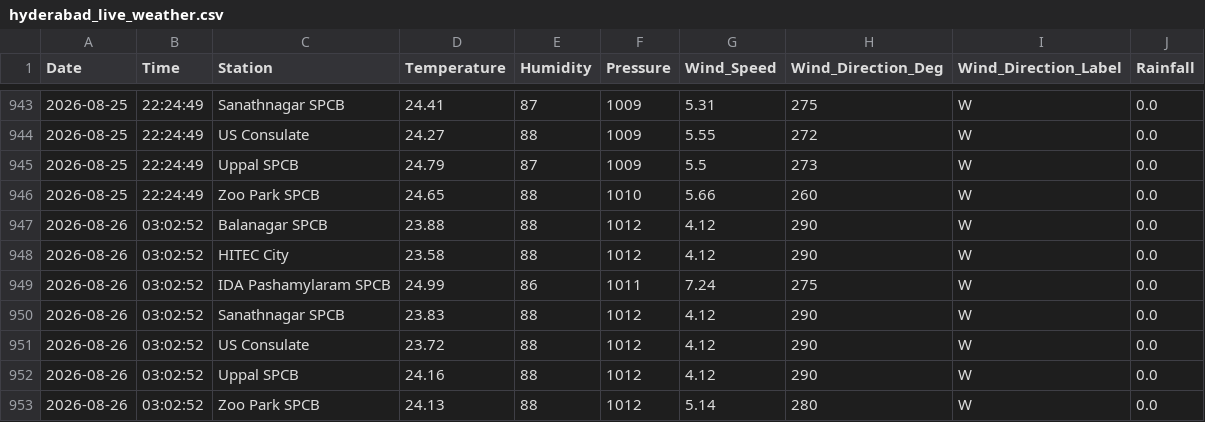
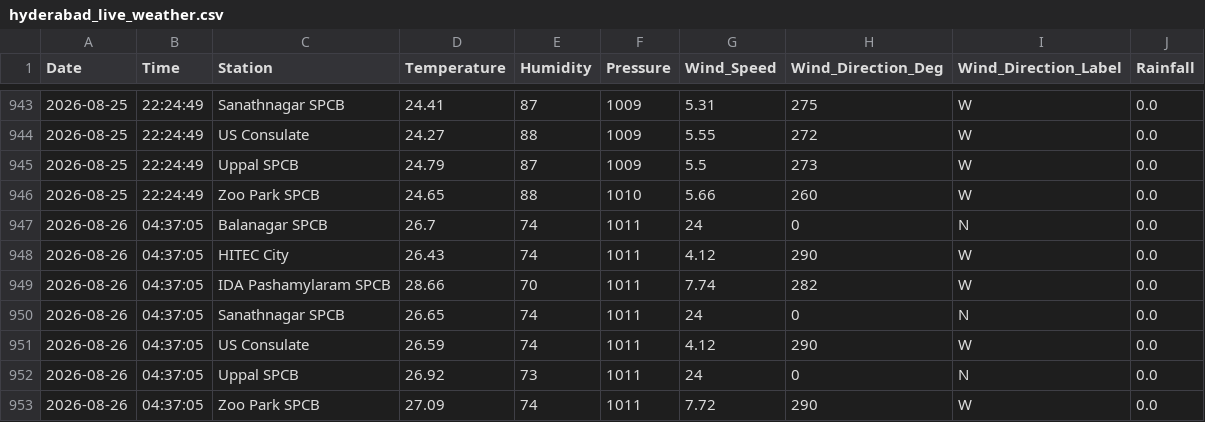
Before and after one commit to Rohan0639/Forecast, a CSV file: api/data/hyderabad_live_weather.csv, drawn as a sheet; only a part is shown, gaps mark what is left out.

```diff
--- a/api/data/hyderabad_live_weather.csv
+++ b/api/data/hyderabad_live_weather.csv
@@ -946,8 +946,8 @@ Date,Time,Station,Temperature,Humidity,Pressure,Wind_Speed,Wind_Direction_Deg,Wi
 2026-08-25,22:24:49,Zoo Park SPCB,24.65,88,1010,5.66,260,W,0.0
-2026-08-26,03:02:52,Balanagar SPCB,23.88,88,1012,4.12,290,W,0.0
-2026-08-26,03:02:52,HITEC City,23.58,88,1012,4.12,290,W,0.0
-2026-08-26,03:02:52,IDA Pashamylaram SPCB,24.99,86,1011,7.24,275,W,0.0
-2026-08-26,03:02:52,Sanathnagar SPCB,23.83,88,1012,4.12,290,W,0.0
-2026-08-26,03:02:52,US Consulate,23.72,88,1012,4.12,290,W,0.0
-2026-08-26,03:02:52,Uppal SPCB,24.16,88,1012,4.12,290,W,0.0
-2026-08-26,03:02:52,Zoo Park SPCB,24.13,88,1012,5.14,280,W,0.0
+2026-08-26,04:37:05,Balanagar SPCB,26.7,74,1011,24,0,N,0.0
+2026-08-26,04:37:05,HITEC City,26.43,74,1011,4.12,290,W,0.0
+2026-08-26,04:37:05,IDA Pashamylaram SPCB,28.66,70,1011,7.74,282,W,0.0
+2026-08-26,04:37:05,Sanathnagar SPCB,26.65,74,1011,24,0,N,0.0
+2026-08-26,04:37:05,US Consulate,26.59,74,1011,4.12,290,W,0.0
+2026-08-26,04:37:05,Uppal SPCB,26.92,73,1011,24,0,N,0.0
+2026-08-26,04:37:05,Zoo Park SPCB,27.09,74,1011,7.72,290,W,0.0
```
Also changed, not shown: api/data/live_aqi_dataset.csv.
